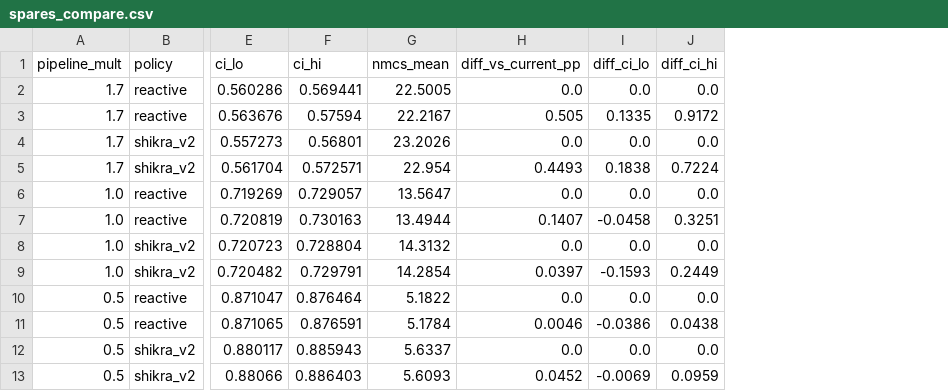
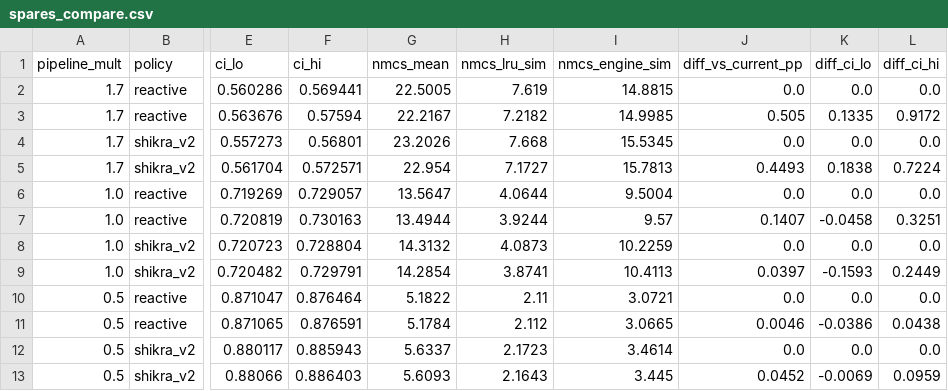
Before and after one commit to muthukkumaranb/shikra, a CSV file: results/spares_compare.csv, drawn as a sheet; only a part is shown, gaps mark what is left out; the diff names each change by its address in the sheet, - before the commit and + after, or states it on an @@ line.

Commit message:
feat(spares): fair analytic check decomposing NMCS by cause

```diff
--- a/results/spares_compare.csv
+++ b/results/spares_compare.csv
+column H (nmcs_lru_sim), rows 2-13: 7.619 | 7.2182 | 7.668 | 7.1727 | 4.0644 | 3.9244 | 4.0873 | 3.8741 | 2.11 | 2.112 | 2.1723 | 2.1643
+column I (nmcs_engine_sim), rows 2-13: 14.8815 | 14.9985 | 15.5345 | 15.7813 | 9.5004 | 9.57 | 10.2259 | 10.4113 | 3.0721 | 3.0665 | 3.4614 | 3.445
```
Also changed, not shown: 3 other files.
